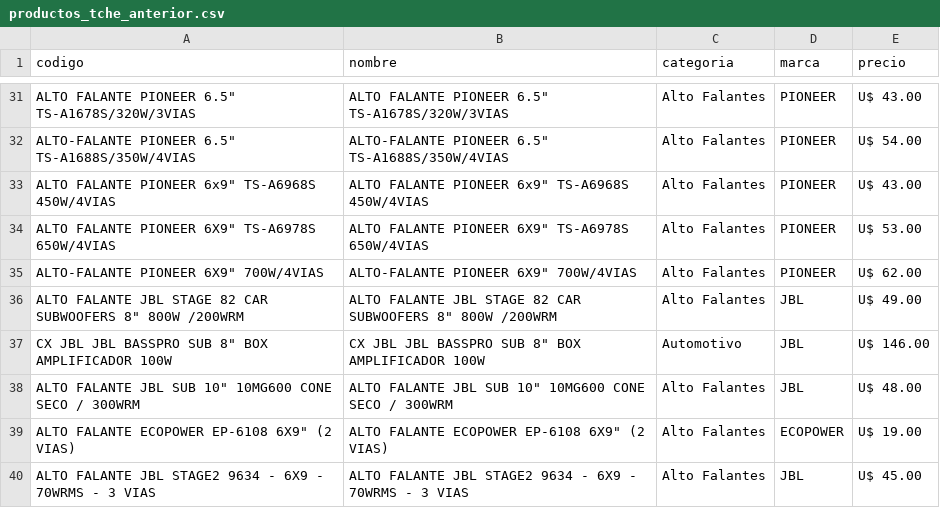
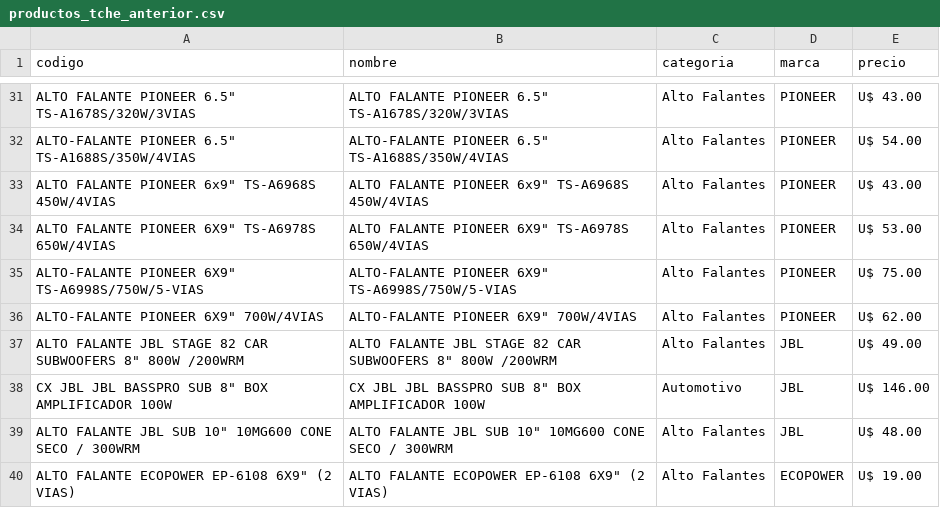
Before and after one commit to Gabrieluz1985/monitor-tcheloco, a CSV file: productos_tche_anterior.csv, drawn as a sheet; only a part is shown, gaps mark what is left out; the shorter side is filled out with more unchanged rows; the diff names each change by its address in the sheet, - before the commit and + after, or states it on an @@ line.

```diff
--- a/productos_tche_anterior.csv
+++ b/productos_tche_anterior.csv
+row 35: ALTO-FALANTE PIONEER 6X9" TS-A6998S/750W/5-VIAS | ALTO-FALANTE PIONEER 6X9" TS-A6998S/750W/5-VIAS | Alto Falantes | PIONEER | U$ 75.00
```
